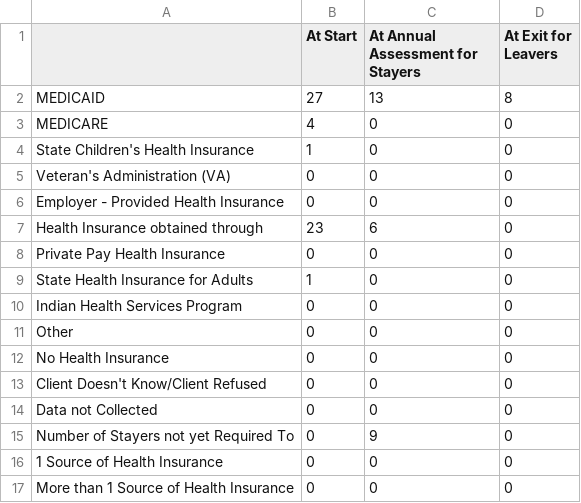
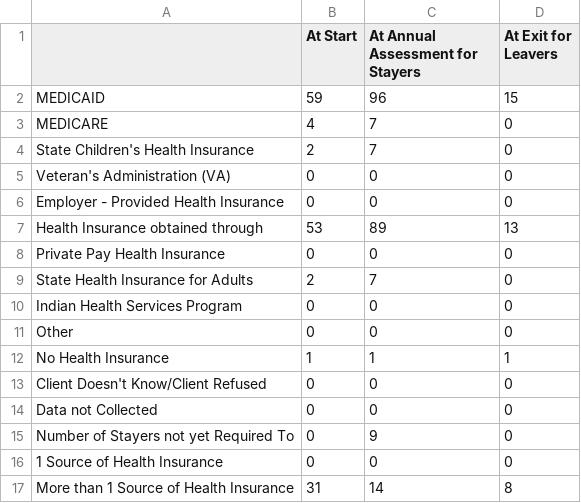
Before and after one commit to servinglynk/hslynk-open-source, a CSV file: hmis-hud-reports/Q21.csv, drawn as a sheet.

```diff
--- a/hmis-hud-reports/Q21.csv
+++ b/hmis-hud-reports/Q21.csv
@@ -1,13 +1,13 @@
 ,At Start,At Annual Assessment for Stayers,At Exit for Leavers
-   MEDICAID,27,13,8
-   MEDICARE,4,0,0
-   State Children's Health Insurance ,1,0,0
+   MEDICAID,59,96,15
+   MEDICARE,4,7,0
+   State Children's Health Insurance ,2,7,0
   Veteran's Administration (VA) ,0,0,0
    Employer - Provided Health Insurance,0,0,0
-  Health Insurance obtained through ,23,6,0
+  Health Insurance obtained through ,53,89,13
    Private Pay Health Insurance,0,0,0
-   State Health Insurance for Adults,1,0,0
+   State Health Insurance for Adults,2,7,0
    Indian Health Services Program,0,0,0
    Other,0,0,0
-   No Health Insurance,0,0,0
+   No Health Insurance,1,1,1
    Client Doesn't Know/Client Refused,0,0,0
@@ -16,2 +16,2 @@
    1 Source of Health Insurance,0,0,0
-   More than 1 Source of Health Insurance,0,0,0
+   More than 1 Source of Health Insurance,31,14,8
```
Also changed, not shown: hmis-hud-reports/Q19a1.csv, hmis-hud-reports/Q19a2.csv, 18 other files.
